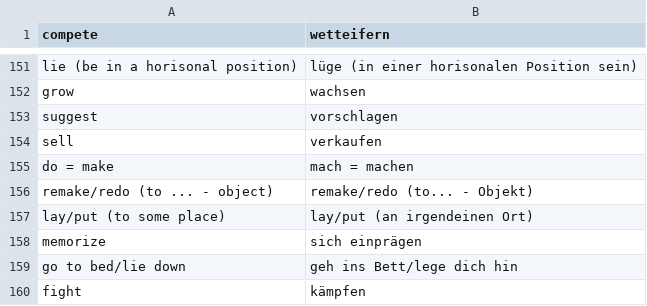
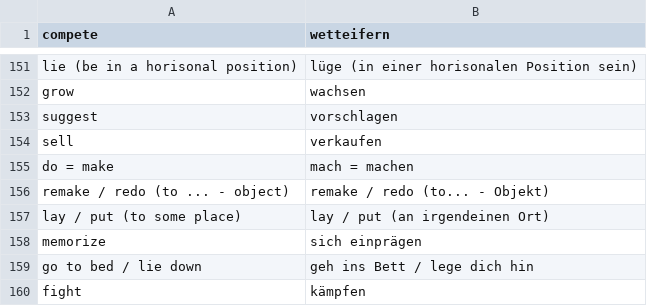
Before and after one commit to gurunars/german, a CSV file: words/verbs.csv, drawn as a sheet; only a part is shown, gaps mark what is left out; the diff covers the shown part only.

```diff
--- a/words/verbs.csv
+++ b/words/verbs.csv
@@ -156,2 +156,2 @@ do = make,mach = machen
-remake/redo (to ... - object),remake/redo (to... - Objekt)
-lay/put (to some place),lay/put (an irgendeinen Ort)
+remake / redo (to ... - object),remake / redo (to... - Objekt)
+lay / put (to some place),lay / put (an irgendeinen Ort)
@@ -159 +159 @@ memorize,sich einprägen
-go to bed/lie down,geh ins Bett/lege dich hin
+go to bed / lie down , geh ins Bett / lege dich hin
```
Also changed, not shown: 55 edited cells elsewhere in this file, words/antonyms.csv, words/critical.csv, 25 other files.
